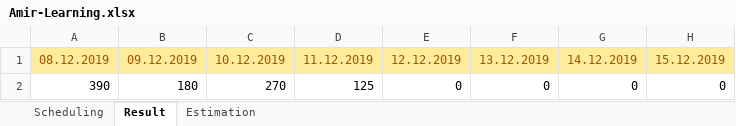
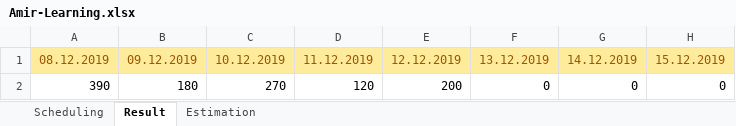
Before and after one commit to MahdiDroid/Schedule, an Excel workbook: Amir-Learning.xlsx, sheet Result, drawn as a sheet; only a part is shown; values as stored, in another font and other column widths than the file's, no borders; charts and pictures not drawn; the diff names each change by its address in the sheet, - before the commit and + after, or states it on an @@ line.

```diff
--- a/Amir-Learning.xlsx (sheet Result)
+++ b/Amir-Learning.xlsx (sheet Result)
-D2: 125
+D2: 120
-E2: 0
+E2: 200
```
Also changed, not shown: sheet Scheduling, charts or pictures.
